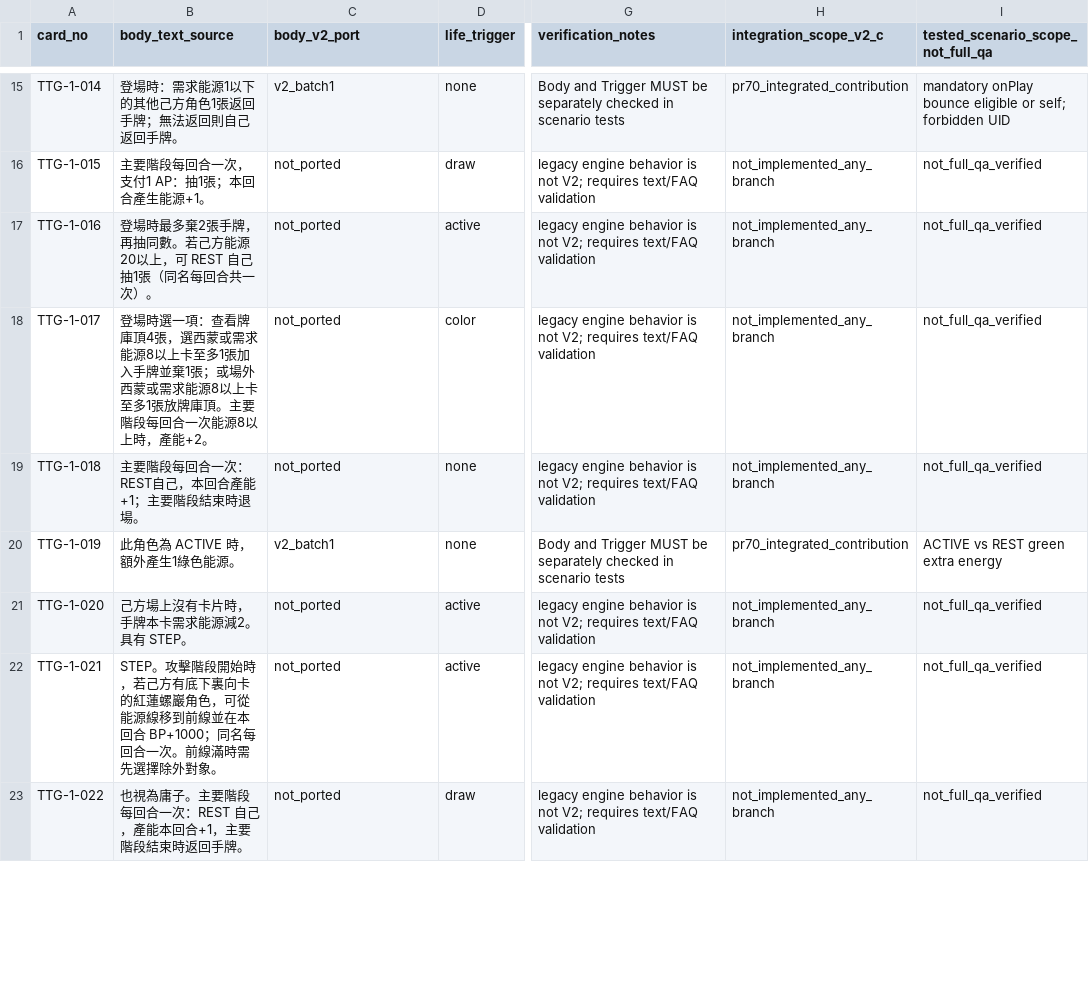
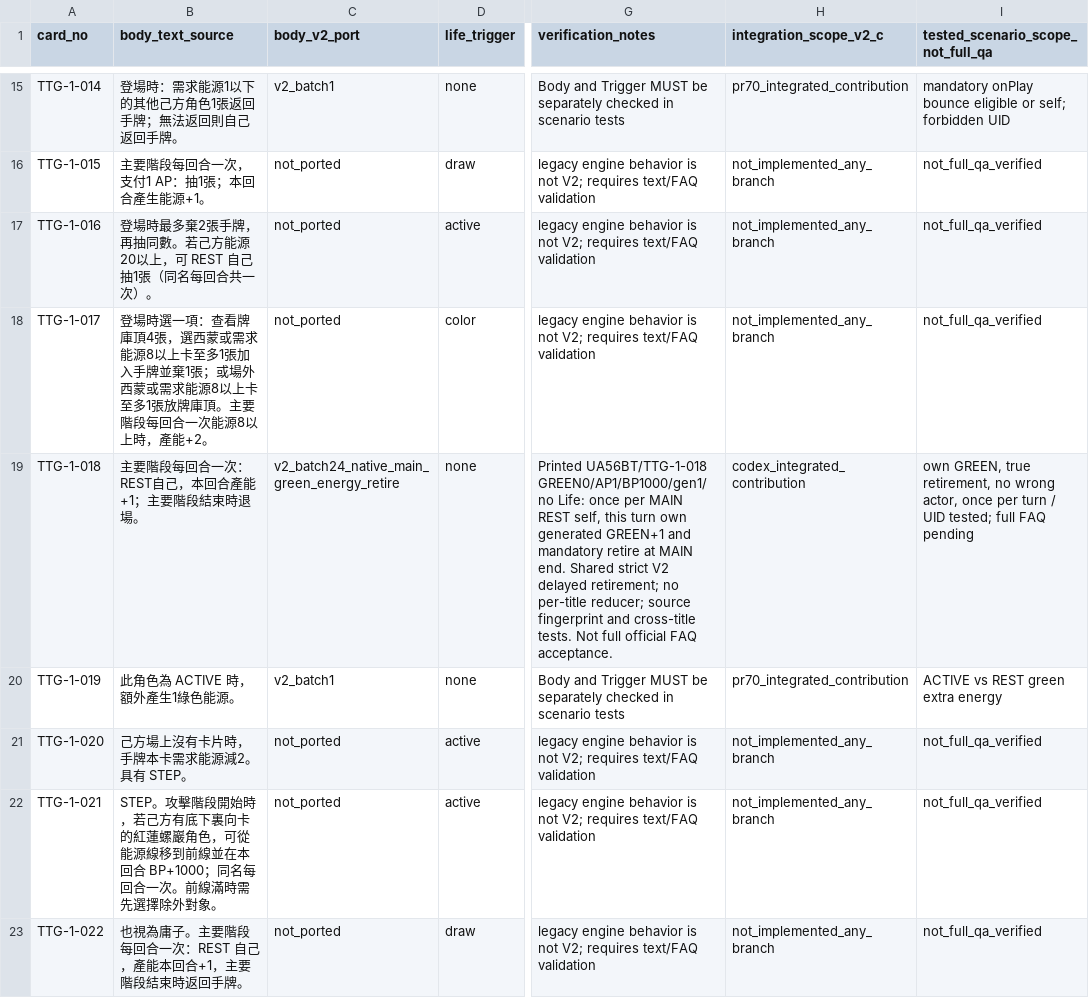
Before and after one commit to will00t-debug/Ua, a CSV file: audit/v2-c-ttg-status.csv, drawn as a sheet; only a part is shown, gaps mark what is left out; the diff names each change by its address in the sheet, - before the commit and + after, or states it on an @@ line.

Commit message:
feat(v2): TTG-018 green native MAIN REST-energy delayed retirement, cross-title verified

```diff
--- a/audit/v2-c-ttg-status.csv
+++ b/audit/v2-c-ttg-status.csv
-C19 (body_v2_port): not_ported
+C19 (body_v2_port): v2_batch24_native_main_green_energy_retire
-G19 (verification_notes): legacy engine behavior is not V2; requires text/FAQ validation
+G19 (verification_notes): Printed UA56BT/TTG-1-018 GREEN0/AP1/BP1000/gen1/no Life: once per MAIN REST self, this turn own generated GREEN+1 and mandatory retire at MAIN end. Shared strict V2 delayed retirement; no per-title reducer; source fingerprint and cross-title tests. Not full official FAQ acceptance.
-H19 (integration_scope_v2_c): not_implemented_any_branch
+H19 (integration_scope_v2_c): codex_integrated_contribution
-I19: not_full_qa_verified
+I19: own GREEN, true retirement, no wrong actor, once per turn / UID tested; full FAQ pending
```
Also changed, not shown: 12 other files.
